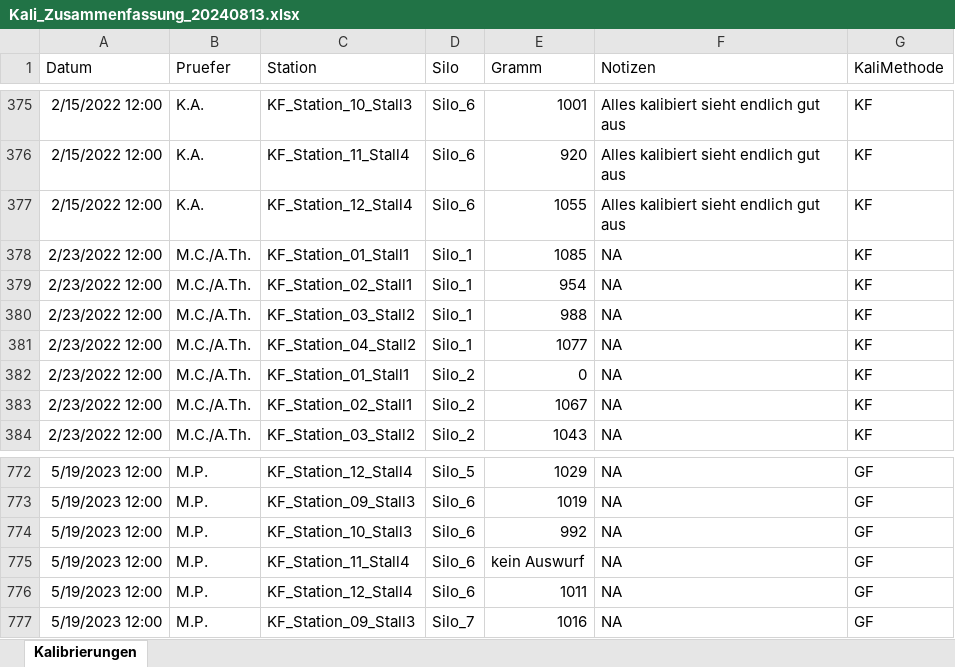
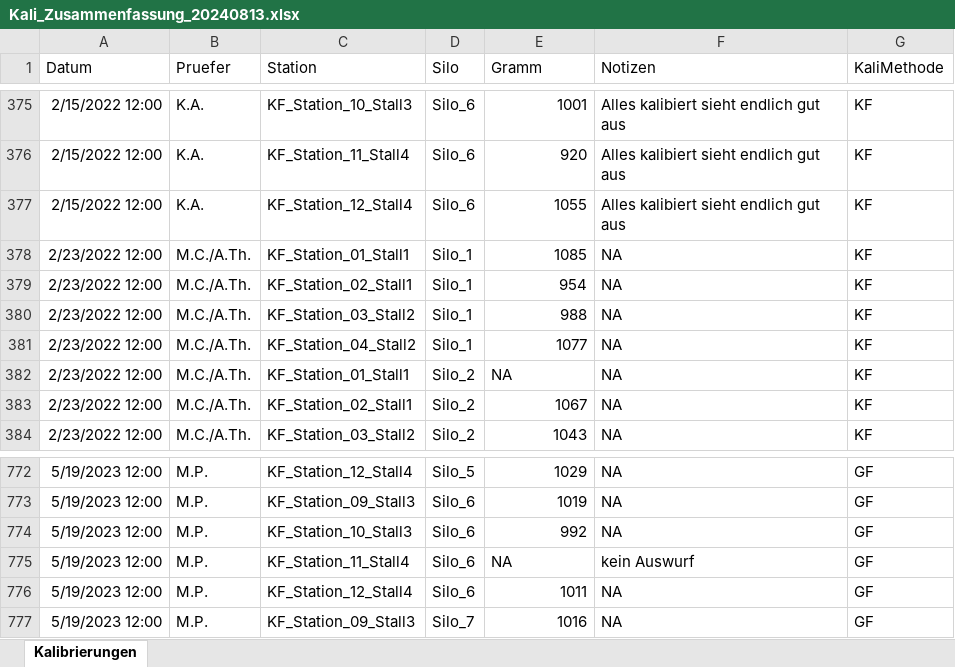
Before and after one commit to AG-Daten-BSW/Methoden_Entwicklung_Windows_KFplau, an Excel workbook: Kali_Zusammenfassung_20240813.xlsx, sheet Kalibrierungen, drawn as a sheet; only a part is shown, gaps mark what is left out; values as stored, in another font and other column widths than the file's, no borders; the diff names each change by its address in the sheet, - before the commit and + after, or states it on an @@ line.

```diff
--- a/Kali_Zusammenfassung_20240813.xlsx (sheet Kalibrierungen)
+++ b/Kali_Zusammenfassung_20240813.xlsx (sheet Kalibrierungen)
-E382 (Gramm): 0
+E382 (Gramm): NA
-E775 (Gramm): kein Auswurf
+E775 (Gramm): NA
-F775 (Notizen): NA
+F775 (Notizen): kein Auswurf
```
Also changed, not shown: 17 other files.
